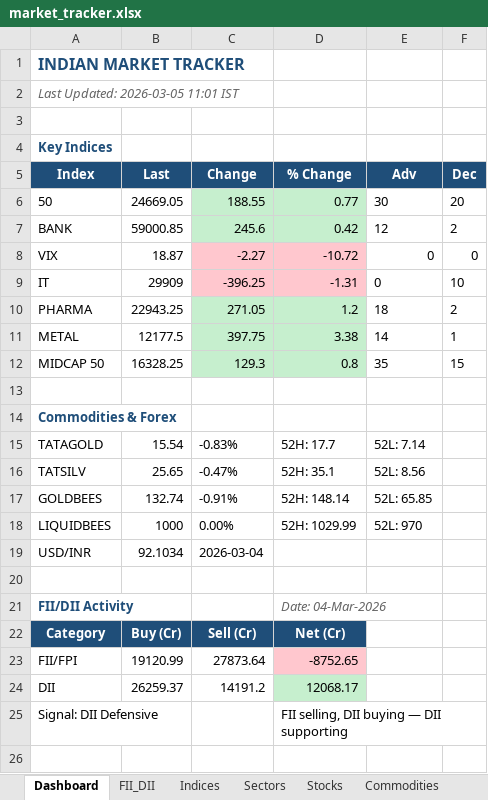
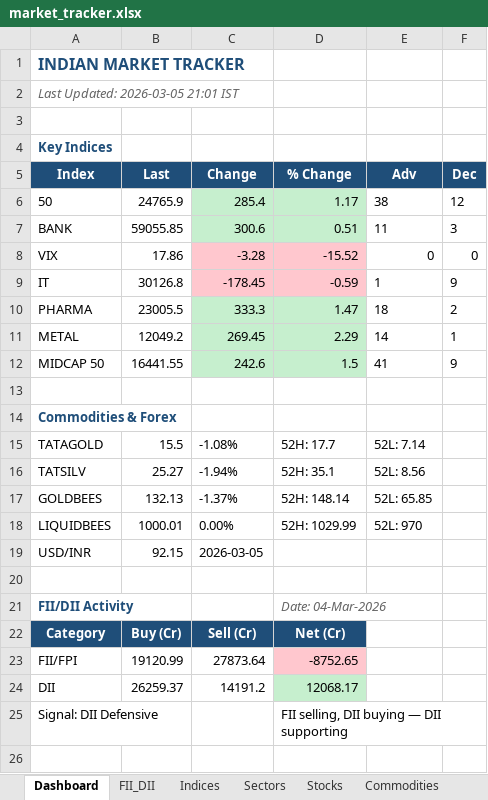
Before and after one commit to SudhirRaut-QA/indian-market-tracker, an Excel workbook: data/excel/market_tracker.xlsx, sheet Dashboard, drawn as a sheet; only a part is shown; values as stored, in another font and other column widths than the file's, no borders; removed rows and columns are numbered as before the commit, all else as after; the diff covers the shown part only; the diff names each change by its address in the sheet, - before the commit and + after, or states it on an @@ line.

```diff
--- a/data/excel/market_tracker.xlsx (sheet Dashboard)
+++ b/data/excel/market_tracker.xlsx (sheet Dashboard)
-A2 (Index): Last Updated: 2026-03-05 11:01 IST
+A2 (Index): Last Updated: 2026-03-05 21:01 IST
-row 6: 50 | 24669.05 | 188.55 | 0.77 | 30 | 20
-row 7: BANK | 59000.85 | 245.6 | 0.42 | 12 | 2
+row 6: 50 | 24765.9 | 285.4 | 1.17 | 38 | 12
+row 7: BANK | 59055.85 | 300.6 | 0.51 | 11 | 3
-B8 (Last): 18.87
+B8 (Last): 17.86
-C8 (Change): -2.27
+C8 (Change): -3.28
-D8 (% Change): -10.72
+D8 (% Change): -15.52
-row 9: IT | 29909 | -396.25 | -1.31 | 0 | 10
+row 9: IT | 30126.8 | -178.45 | -0.59 | 1 | 9
-B10 (Last): 22943.25
+B10 (Last): 23005.5
-C10 (Change): 271.05
+C10 (Change): 333.3
-D10 (% Change): 1.2
+D10 (% Change): 1.47
-B11 (Last): 12177.5
+B11 (Last): 12049.2
-C11 (Change): 397.75
+C11 (Change): 269.45
-D11 (% Change): 3.38
+D11 (% Change): 2.29
-row 12: MIDCAP 50 | 16328.25 | 129.3 | 0.8 | 35 | 15
+row 12: MIDCAP 50 | 16441.55 | 242.6 | 1.5 | 41 | 9
-B15 (Last): 15.54
+B15 (Last): 15.5
-C15 (Change): -0.83%
+C15 (Change): -1.08%
-B16 (Last): 25.65
+B16 (Last): 25.27
-C16 (Change): -0.47%
+C16 (Change): -1.94%
-B17 (Last): 132.74
+B17 (Last): 132.13
-C17 (Change): -0.91%
+C17 (Change): -1.37%
-B18 (Last): 1000
+B18 (Last): 1000.01
-B19 (Last): 92.1034
+B19 (Last): 92.15
-C19 (Change): 2026-03-04
+C19 (Change): 2026-03-05
```
Also changed, not shown: 6 added rows, 3 removed rows and 4 edited cells elsewhere in this sheet, sheet Stocks, sheet Indices, sheet Sectors, sheet Alerts_52W, sheet Commodities, sheet Forex, 1 other file.
